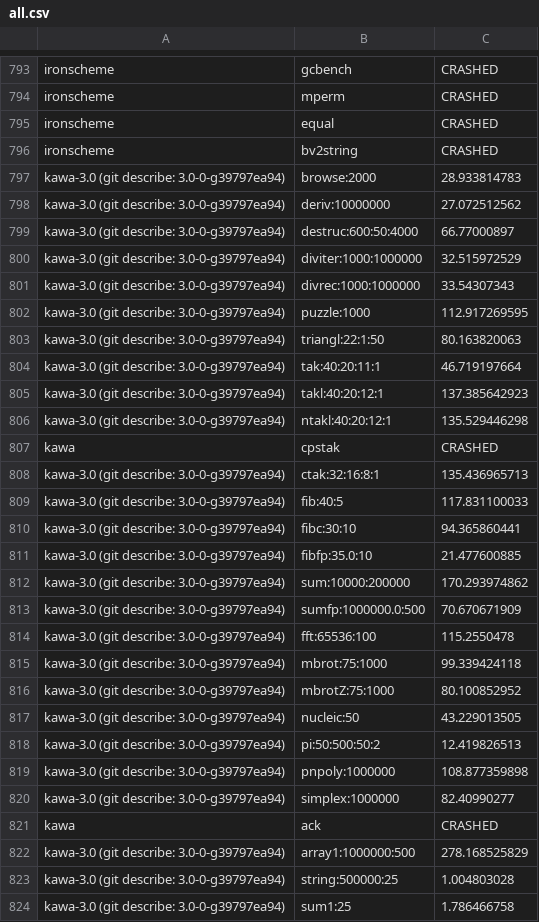
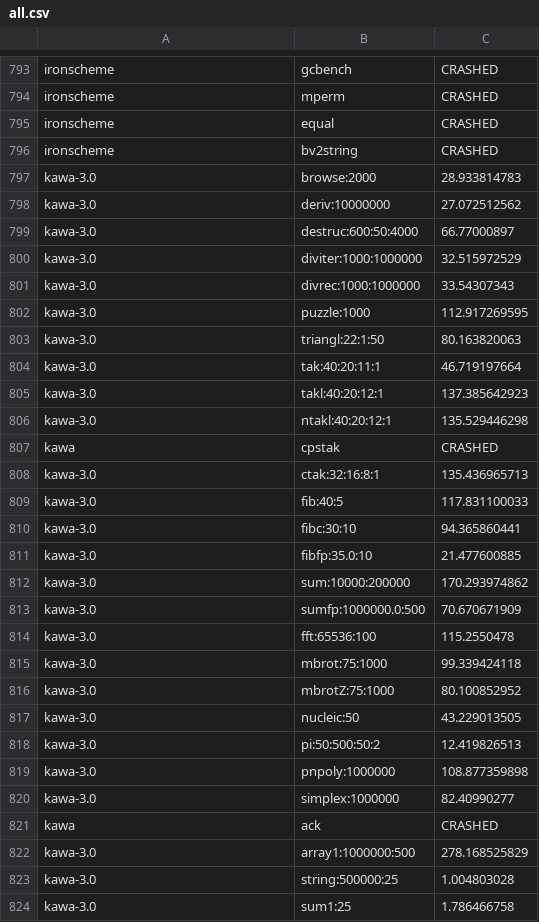
Before and after one commit to ecraven/r7rs-benchmarks, a CSV file: all.csv, drawn as a sheet; only a part is shown, gaps mark what is left out; the diff covers the shown part only.

Commit message:
shorter kawa version string

```diff
--- a/all.csv
+++ b/all.csv
@@ -796,29 +796,29 @@ ironscheme,equal,CRASHED
 ironscheme,bv2string,CRASHED
-kawa-3.0 (git describe: 3.0-0-g39797ea94),browse:2000,28.933814783
-kawa-3.0 (git describe: 3.0-0-g39797ea94),deriv:10000000,27.072512562
-kawa-3.0 (git describe: 3.0-0-g39797ea94),destruc:600:50:4000,66.77000897
-kawa-3.0 (git describe: 3.0-0-g39797ea94),diviter:1000:1000000,32.515972529
-kawa-3.0 (git describe: 3.0-0-g39797ea94),divrec:1000:1000000,33.54307343
-kawa-3.0 (git describe: 3.0-0-g39797ea94),puzzle:1000,112.917269595
-kawa-3.0 (git describe: 3.0-0-g39797ea94),triangl:22:1:50,80.163820063
-kawa-3.0 (git describe: 3.0-0-g39797ea94),tak:40:20:11:1,46.719197664
-kawa-3.0 (git describe: 3.0-0-g39797ea94),takl:40:20:12:1,137.385642923
-kawa-3.0 (git describe: 3.0-0-g39797ea94),ntakl:40:20:12:1,135.529446298
+kawa-3.0,browse:2000,28.933814783
+kawa-3.0,deriv:10000000,27.072512562
+kawa-3.0,destruc:600:50:4000,66.77000897
+kawa-3.0,diviter:1000:1000000,32.515972529
+kawa-3.0,divrec:1000:1000000,33.54307343
+kawa-3.0,puzzle:1000,112.917269595
+kawa-3.0,triangl:22:1:50,80.163820063
+kawa-3.0,tak:40:20:11:1,46.719197664
+kawa-3.0,takl:40:20:12:1,137.385642923
+kawa-3.0,ntakl:40:20:12:1,135.529446298
 kawa,cpstak,CRASHED
-kawa-3.0 (git describe: 3.0-0-g39797ea94),ctak:32:16:8:1,135.436965713
-kawa-3.0 (git describe: 3.0-0-g39797ea94),fib:40:5,117.831100033
-kawa-3.0 (git describe: 3.0-0-g39797ea94),fibc:30:10,94.365860441
-kawa-3.0 (git describe: 3.0-0-g39797ea94),fibfp:35.0:10,21.477600885
-kawa-3.0 (git describe: 3.0-0-g39797ea94),sum:10000:200000,170.293974862
-kawa-3.0 (git describe: 3.0-0-g39797ea94),sumfp:1000000.0:500,70.670671909
-kawa-3.0 (git describe: 3.0-0-g39797ea94),fft:65536:100,115.2550478
-kawa-3.0 (git describe: 3.0-0-g39797ea94),mbrot:75:1000,99.339424118
-kawa-3.0 (git describe: 3.0-0-g39797ea94),mbrotZ:75:1000,80.100852952
-kawa-3.0 (git describe: 3.0-0-g39797ea94),nucleic:50,43.229013505
-kawa-3.0 (git describe: 3.0-0-g39797ea94),pi:50:500:50:2,12.419826513
-kawa-3.0 (git describe: 3.0-0-g39797ea94),pnpoly:1000000,108.877359898
-kawa-3.0 (git describe: 3.0-0-g39797ea94),simplex:1000000,82.40990277
+kawa-3.0,ctak:32:16:8:1,135.436965713
+kawa-3.0,fib:40:5,117.831100033
+kawa-3.0,fibc:30:10,94.365860441
+kawa-3.0,fibfp:35.0:10,21.477600885
+kawa-3.0,sum:10000:200000,170.293974862
+kawa-3.0,sumfp:1000000.0:500,70.670671909
+kawa-3.0,fft:65536:100,115.2550478
+kawa-3.0,mbrot:75:1000,99.339424118
+kawa-3.0,mbrotZ:75:1000,80.100852952
+kawa-3.0,nucleic:50,43.229013505
+kawa-3.0,pi:50:500:50:2,12.419826513
+kawa-3.0,pnpoly:1000000,108.877359898
+kawa-3.0,simplex:1000000,82.40990277
 kawa,ack,CRASHED
-kawa-3.0 (git describe: 3.0-0-g39797ea94),array1:1000000:500,278.168525829
-kawa-3.0 (git describe: 3.0-0-g39797ea94),string:500000:25,1.004803028
-kawa-3.0 (git describe: 3.0-0-g39797ea94),sum1:25,1.786466758
+kawa-3.0,array1:1000000:500,278.168525829
+kawa-3.0,string:500000:25,1.004803028
+kawa-3.0,sum1:25,1.786466758
```
Also changed, not shown: 22 edited cells elsewhere in this file.
